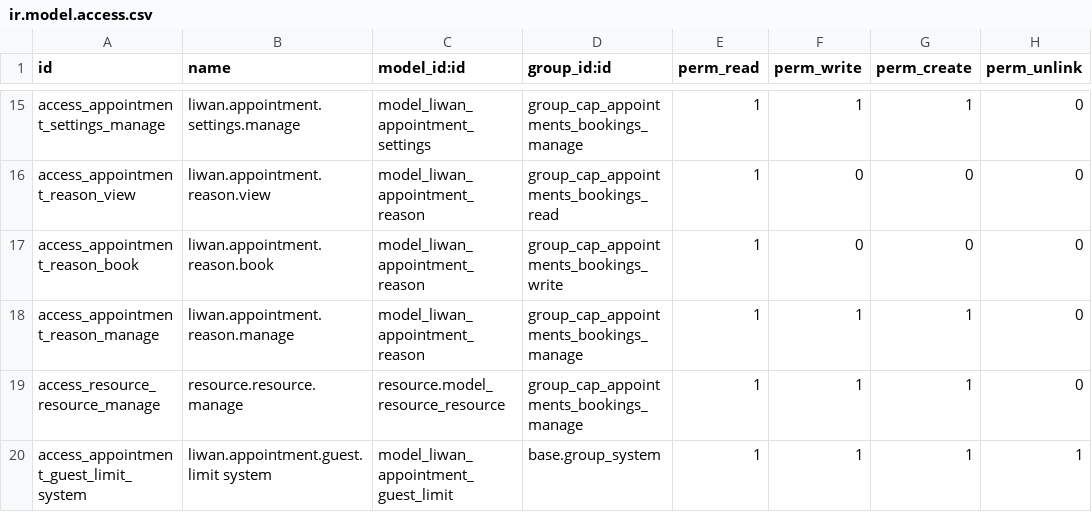
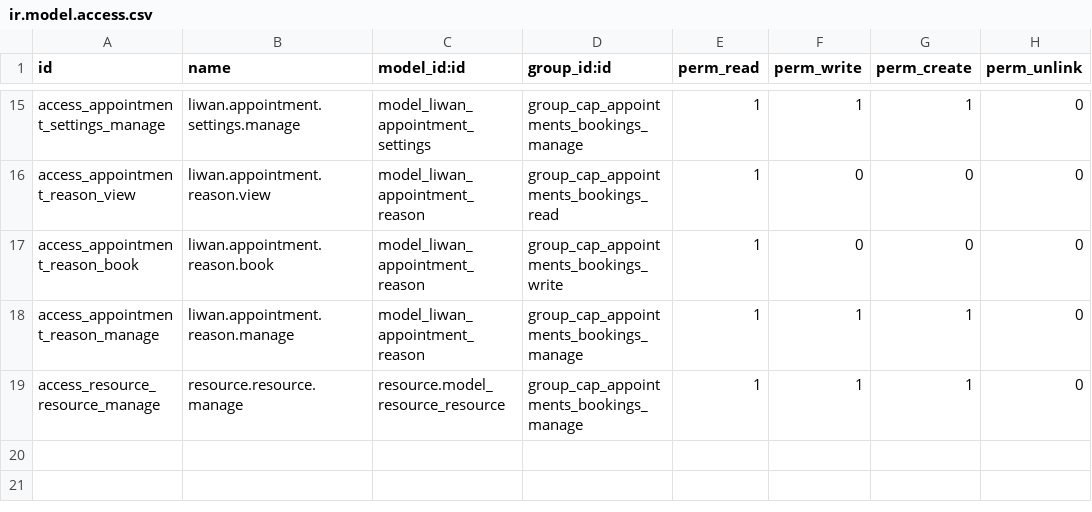
Before and after one commit to tariiq222/liwan, a CSV file: odoo-addons/liwan_appointments/security/ir.model.access.csv, drawn as a sheet; only a part is shown, gaps mark what is left out; the diff names each change by its address in the sheet, - before the commit and + after, or states it on an @@ line.

```diff
--- a/odoo-addons/liwan_appointments/security/ir.model.access.csv
+++ b/odoo-addons/liwan_appointments/security/ir.model.access.csv
-row 20: access_appointment_guest_limit_system | liwan.appointment.guest.limit system | model_liwan_appointment_guest_limit | base.group_system | 1 | 1 | 1 | 1
```
Also changed, not shown: odoo-addons/liwan_api/security/ir.model.access.csv, 11 other files.
